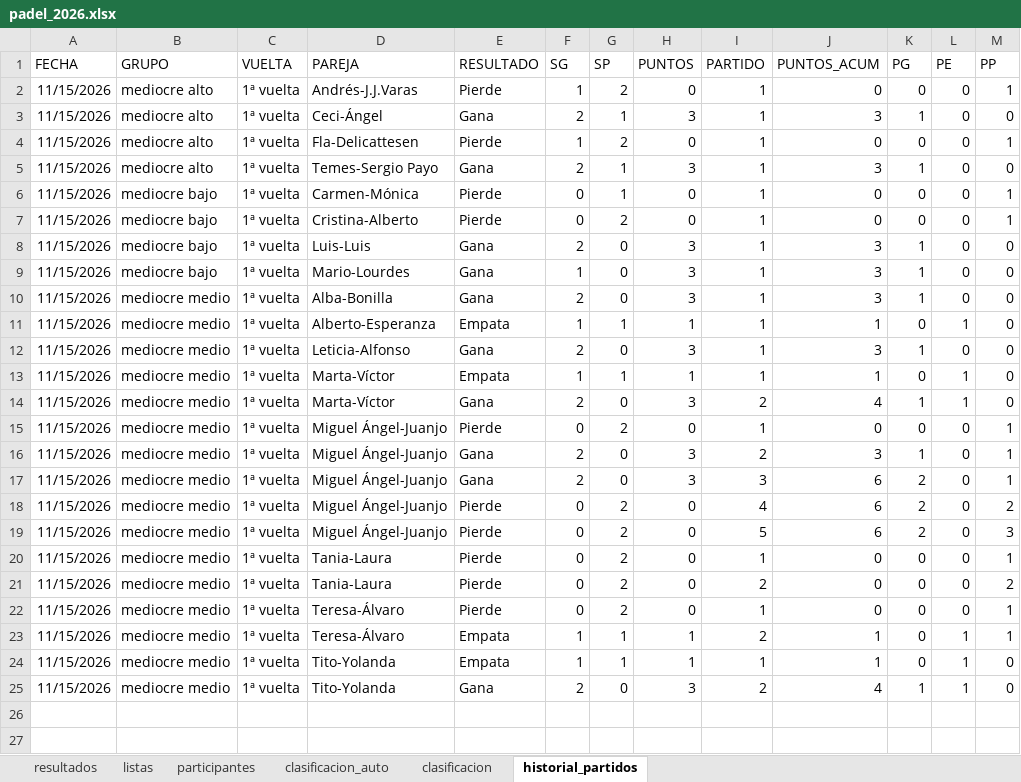
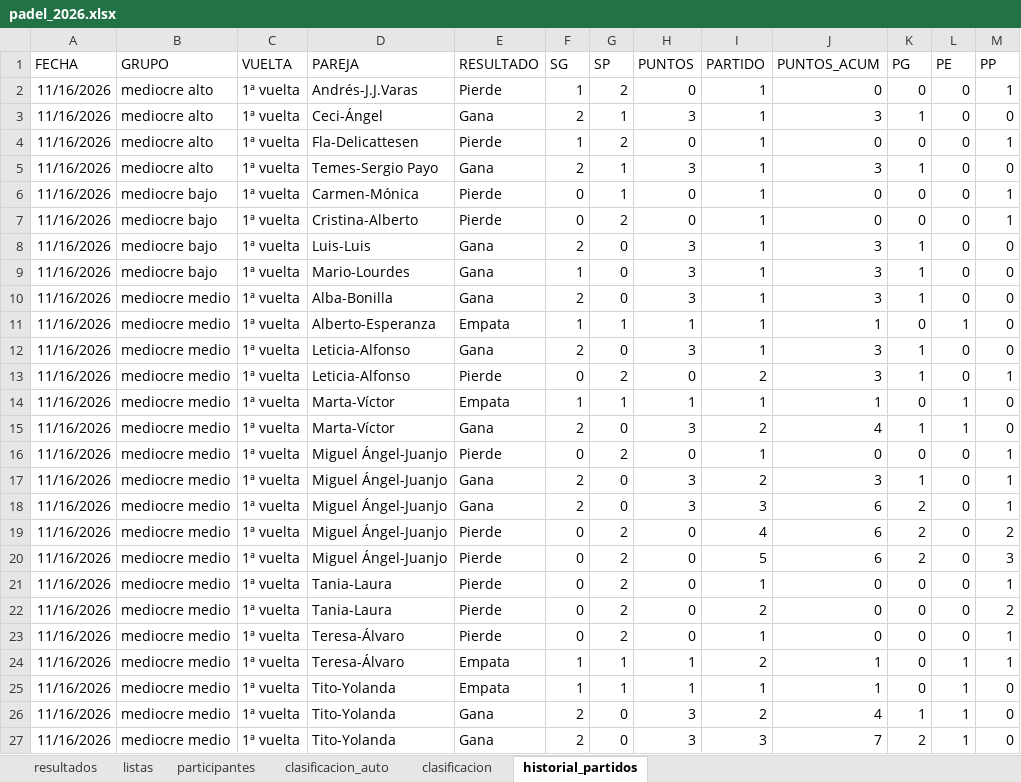
Before and after one commit to lcalle268/campeonato-padel-2026-2027, an Excel workbook: padel_2026.xlsx, sheet historial_partidos, drawn as a sheet; values as stored, in another font and other column widths than the file's, no borders; addresses are those after the commit; the diff names each change by its address in the sheet, - before the commit and + after, or states it on an @@ line.

```diff
--- a/padel_2026.xlsx (sheet historial_partidos)
+++ b/padel_2026.xlsx (sheet historial_partidos)
-A2:A12 (FECHA): 11/15/2026
+A2:A12 (FECHA): 11/16/2026
+row 13: 11/16/2026 | mediocre medio | 1ª vuelta | Leticia-Alfonso | Pierde | 0 | 2 | 0 | 2 | 3 | 1 | 0 | 1
-A14:A26 (FECHA): 11/15/2026
+A14:A26 (FECHA): 11/16/2026
+row 27: 11/16/2026 | mediocre medio | 1ª vuelta | Tito-Yolanda | Gana | 2 | 0 | 3 | 3 | 7 | 2 | 1 | 0
```
Also changed, not shown: sheet clasificacion_auto, sheet clasificacion, sheet resultados.
